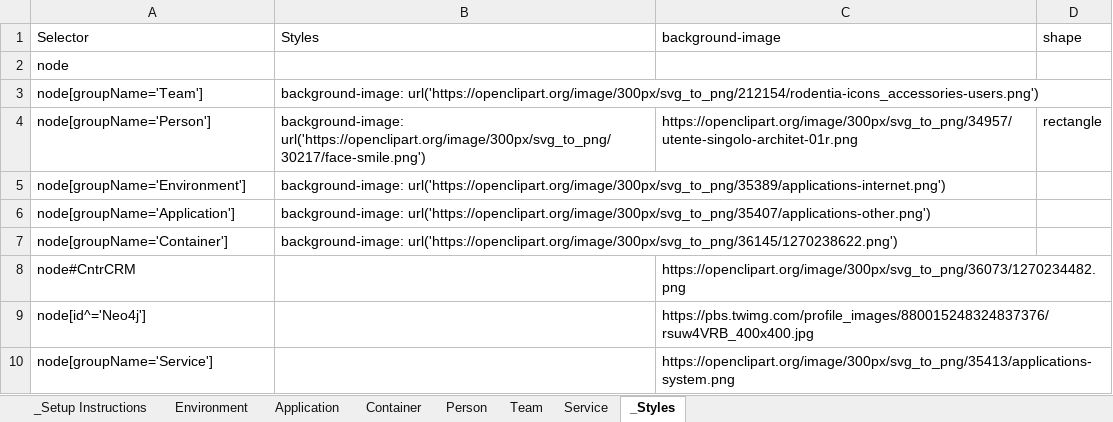
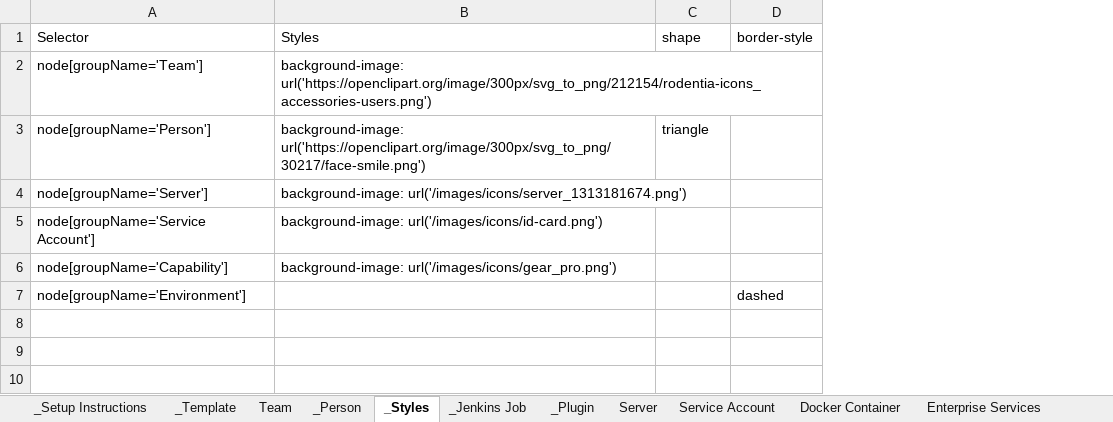
Before and after one commit to xagronaut/xg-config-navigator, an Excel workbook: public/data/config-data.xlsx, sheet _Styles, drawn as a sheet; values as stored, in another font and other column widths than the file's, no borders; table styles not drawn; removed rows and columns are numbered as before the commit, all else as after; the diff names each change by its address in the sheet, - before the commit and + after, or states it on an @@ line.

```diff
--- a/public/data/config-data.xlsx (sheet _Styles)
+++ b/public/data/config-data.xlsx (sheet _Styles)
-sheet tab: Container
-sheet tab: Person
-sheet tab: Service
+sheet tab: _Template
+sheet tab: _Person
+sheet tab: _Jenkins Job
+sheet tab: _Plugin
+sheet tab: Server
+sheet tab: Service Account
+sheet tab: Docker Container
+sheet tab: Enterprise Services
-column C (background-image), row 4: https://openclipart.org/image/300px/svg_to_png/34957/utente-singolo-architet-01r.png
+column D (border-style), row 7: dashed
-row 2: node
-C3 (shape): rectangle
+C3 (shape): triangle
+row 4: node[groupName='Server'] | background-image: url('/images/icons/server_1313181674.png')
+row 5: node[groupName='Service Account'] | background-image: url('/images/icons/id-card.png')
+row 6: node[groupName='Capability'] | background-image: url('/images/icons/gear_pro.png')
-B7 (Styles): background-image: url('https://openclipart.org/image/300px/svg_to_png/35389/applications-internet.png')
+B7 (Styles): (empty)
-row 6: node[groupName='Application'] | background-image: url('https://openclipart.org/image/300px/svg_to_png/35407/applications-other.png')
-row 7: node[groupName='Container'] | background-image: url('https://openclipart.org/image/300px/svg_to_png/36145/1270238622.png')
-row 8: node#CntrCRM |  | https://openclipart.org/image/300px/svg_to_png/36073/1270234482.png
-row 9: node[id^='Neo4j'] |  | https://pbs.twimg.com/profile_images/880015248324837376/rsuw4VRB_400x400.jpg
-row 10: node[groupName='Service'] |  | https://openclipart.org/image/300px/svg_to_png/35413/applications-system.png
```
Also changed, not shown: sheet _Repo Users, sheet Environment, sheet Team, other sheet tabs, 10 other files.
